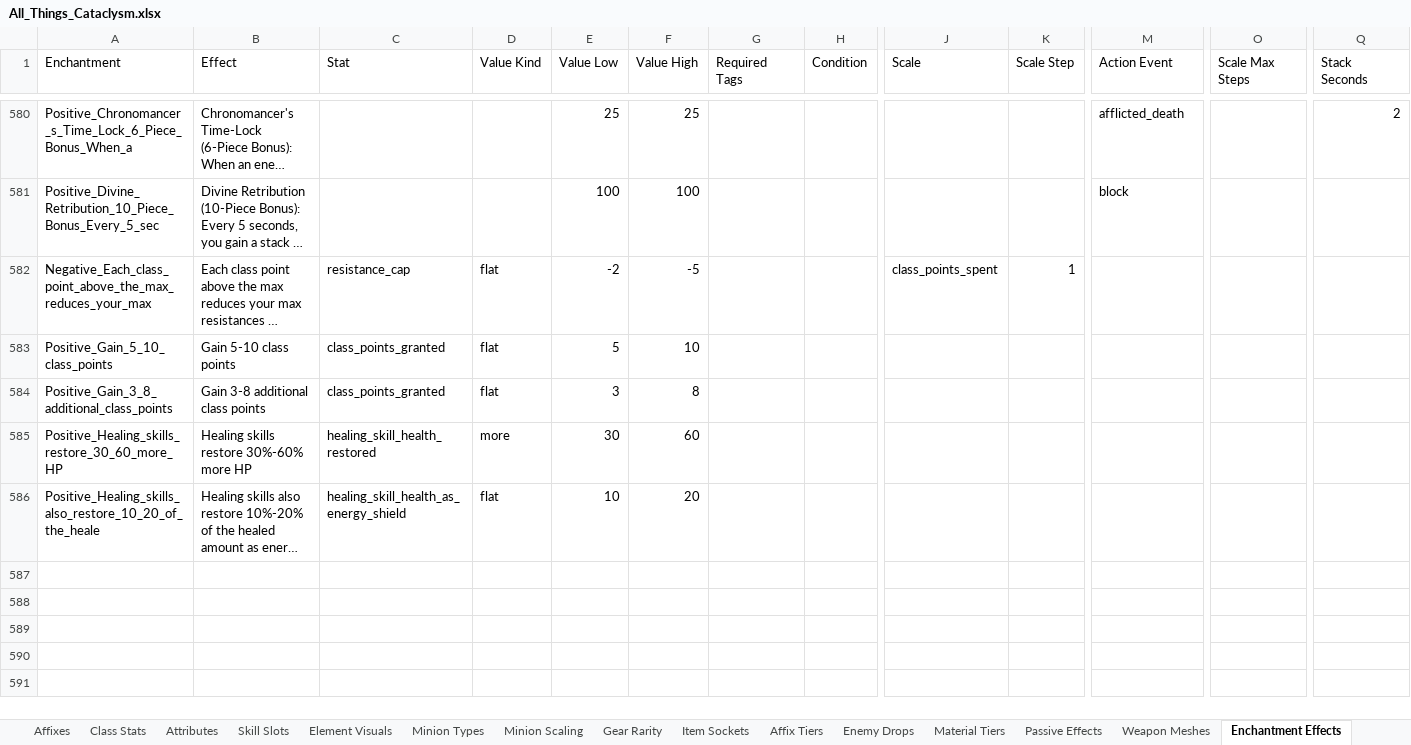
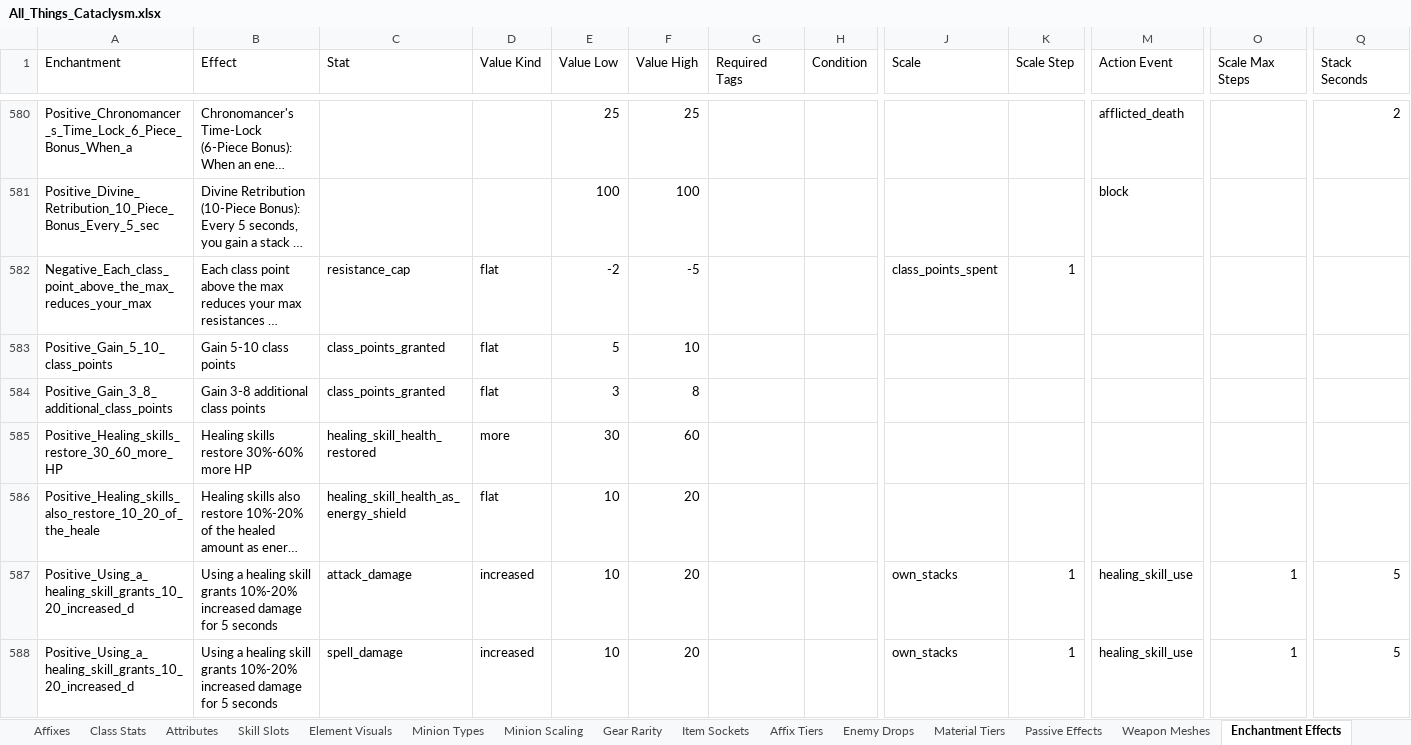
Before and after one commit to sdubois777/Cataclysm, an Excel workbook: docs/All_Things_Cataclysm.xlsx, sheet Enchantment Effects, drawn as a sheet; only a part is shown, gaps mark what is left out; long unchanged cells end in …; values as stored, in another font and other column widths than the file's, no borders; rows hold the shown columns only; the diff names each change by its address in the sheet, - before the commit and + after, or states it on an @@ line.

```diff
--- a/docs/All_Things_Cataclysm.xlsx (sheet Enchantment Effects)
+++ b/docs/All_Things_Cataclysm.xlsx (sheet Enchantment Effects)
+row 587: Positive_Using_a_healing_skill_grants_10_20_increased_d | Using a healing skill grants 10%-20% increased damage for 5 seconds | attack_damage | increased | 10 | 20 |  |  | own_stacks | 1 | healing_skill_use | 1 | 5
+row 588: Positive_Using_a_healing_skill_grants_10_20_increased_d | Using a healing skill grants 10%-20% increased damage for 5 seconds | spell_damage | increased | 10 | 20 |  |  | own_stacks | 1 | healing_skill_use | 1 | 5
```
Also changed, not shown: 6 other files.
